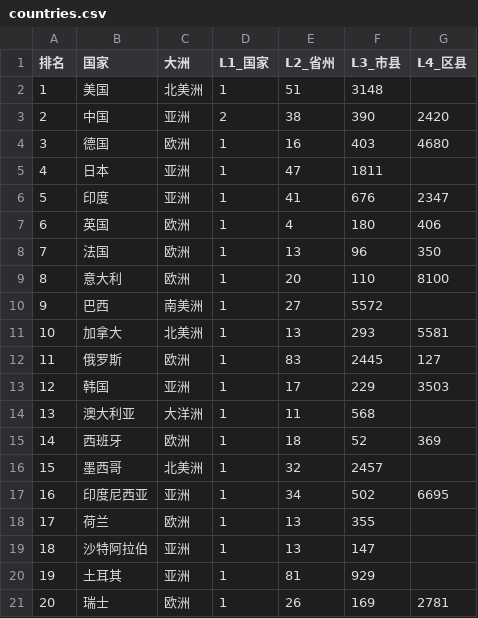
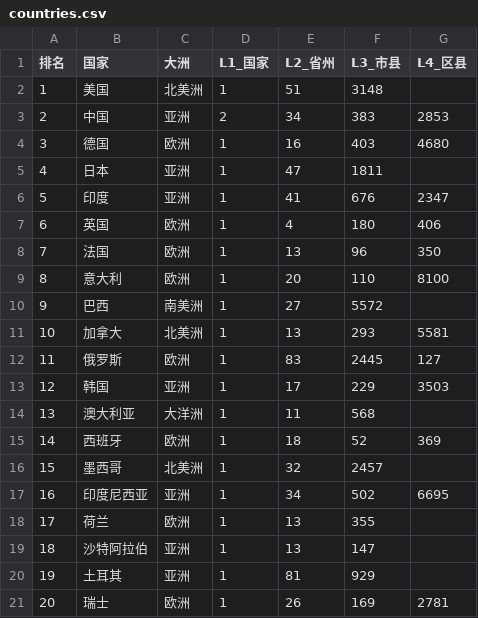
Before and after one commit to CangMingGuoKe/geofence-geoecon-system, a CSV file: GADM/countries.csv, drawn as a sheet.

```diff
--- a/GADM/countries.csv
+++ b/GADM/countries.csv
@@ -2,3 +2,3 @@
 1,美国,北美洲,1,51,3148,
-2,中国,亚洲,2,38,390,2420
+2,中国,亚洲,2,34,383,2853
 3,德国,欧洲,1,16,403,4680
```
Also changed, not shown: 7 other files.
